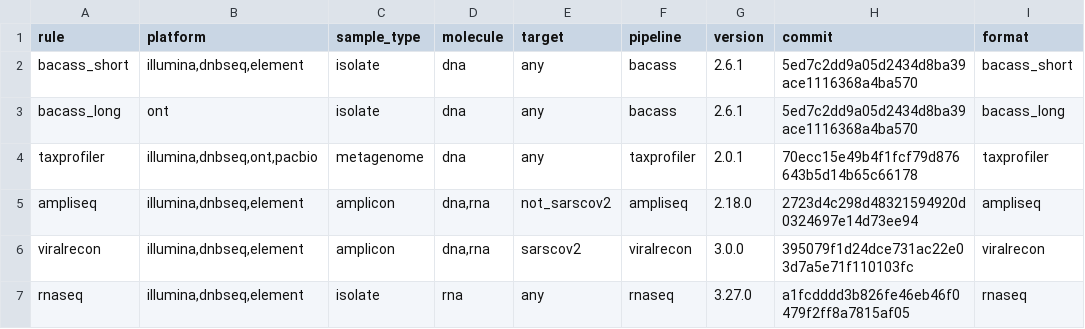
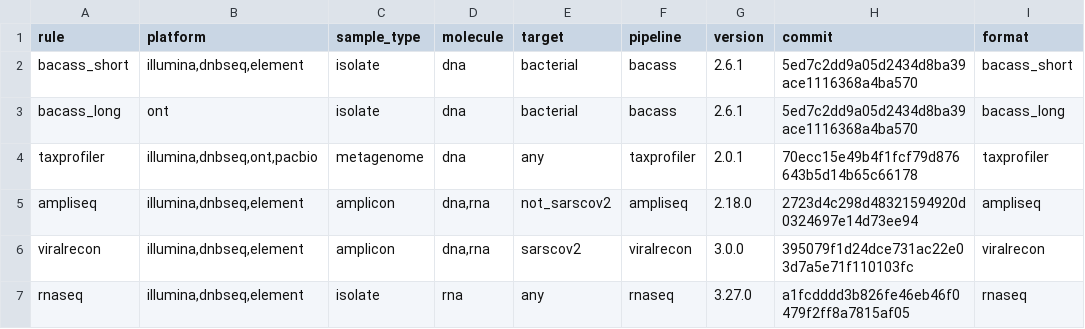
Before and after one commit to MacaulayWinter/seq-triage, a TSV file: assets/downstream_pipelines.tsv, drawn as a sheet; only a part is shown; the diff covers the shown part only; the diff names each change by its address in the sheet, - before the commit and + after, or states it on an @@ line.

```diff
--- a/assets/downstream_pipelines.tsv
+++ b/assets/downstream_pipelines.tsv
-E2:E3 (target): any
+E2:E3 (target): bacterial
```
Also changed, not shown: 1 added row elsewhere in this file, assets/metric_guide.tsv, assets/samplesheet_test.csv, 13 other files.
